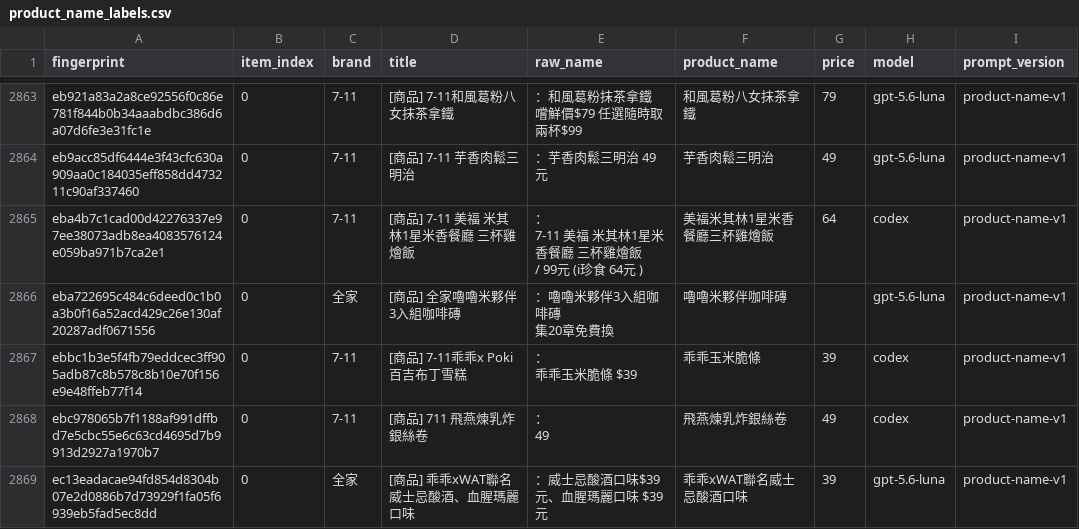
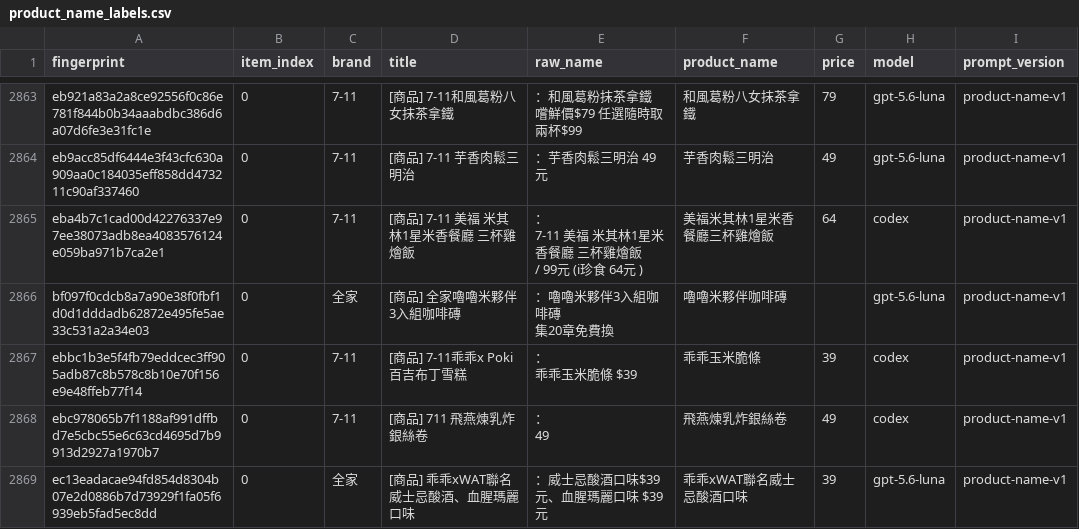
Before and after one commit to YuHsunWang/cvs-radar, a CSV file: data/labels/product_name_labels.csv, drawn as a sheet; only a part is shown, gaps mark what is left out.

```diff
--- a/data/labels/product_name_labels.csv
+++ b/data/labels/product_name_labels.csv
@@ -8701,4 +8701,4 @@ eba4b7c1cad00d42276337e97ee38073adb8ea4083576124e059ba971b7ca2e1,0,7-11,[商品]
 / 99元 (i珍食 64元 )",美福米其林1星米香餐廳三杯雞燴飯,64,codex,product-name-v1
-eba722695c484c6deed0c1b0a3b0f16a52acd429c26e130af20287adf0671556,0,全家,[商品] 全家嚕嚕米夥伴3入組咖啡磚,"：嚕嚕米夥伴3入組咖啡磚
-集20章免費換",嚕嚕米夥伴咖啡磚,,gpt-5.6-luna,product-name-v1
+bf097f0cdcb8a7a90e38f0fbf1d0d1dddadb62872e495fe5ae33c531a2a34e03,0,全家,[商品] 全家嚕嚕米夥伴3入組咖啡磚,"：嚕嚕米夥伴3入組咖啡磚
+集20章免費換",嚕嚕米夥伴咖啡磚,,gpt-5.6-luna,product-name-v1
 ebbc1b3e5f4fb79eddcec3ff905adb87c8b578c8b10e70f156e9e48ffeb77f14,0,7-11,[商品] 7-11乖乖x Poki百吉布丁雪糕,"：
```
Also changed, not shown: 3 other files.
